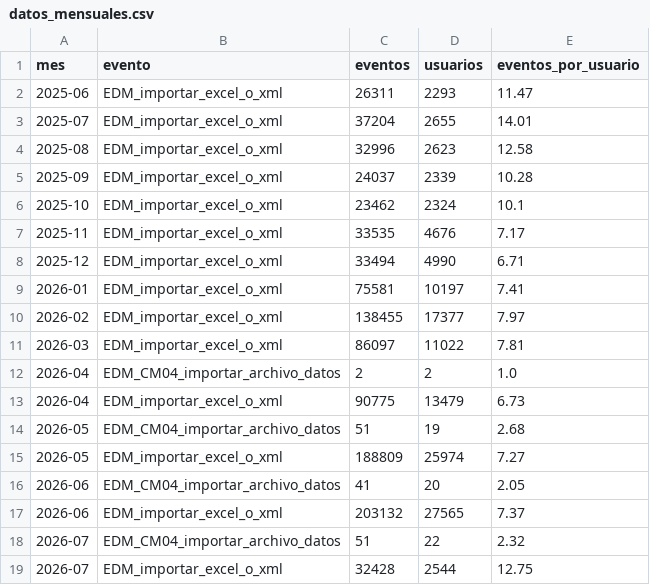
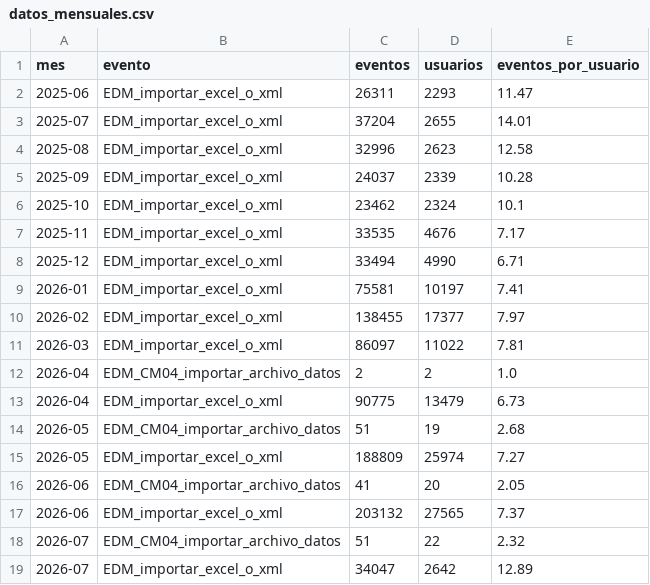
Before and after one commit to framirez-comarb/cfer-importar-analisis, a CSV file: output/datos_mensuales.csv, drawn as a sheet.

```diff
--- a/output/datos_mensuales.csv
+++ b/output/datos_mensuales.csv
@@ -18,2 +18,2 @@
 2026-07,EDM_CM04_importar_archivo_datos,51,22,2.32
-2026-07,EDM_importar_excel_o_xml,32428,2544,12.75
+2026-07,EDM_importar_excel_o_xml,34047,2642,12.89
```
Also changed, not shown: 3 other files.
